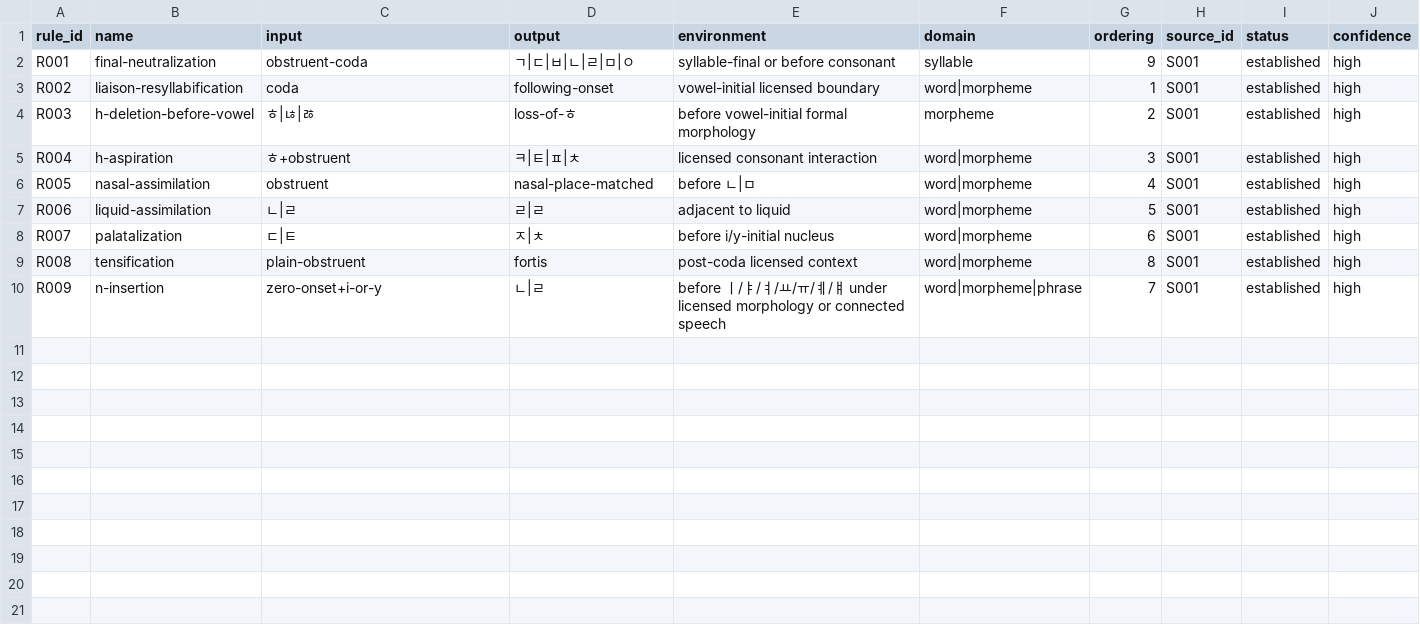
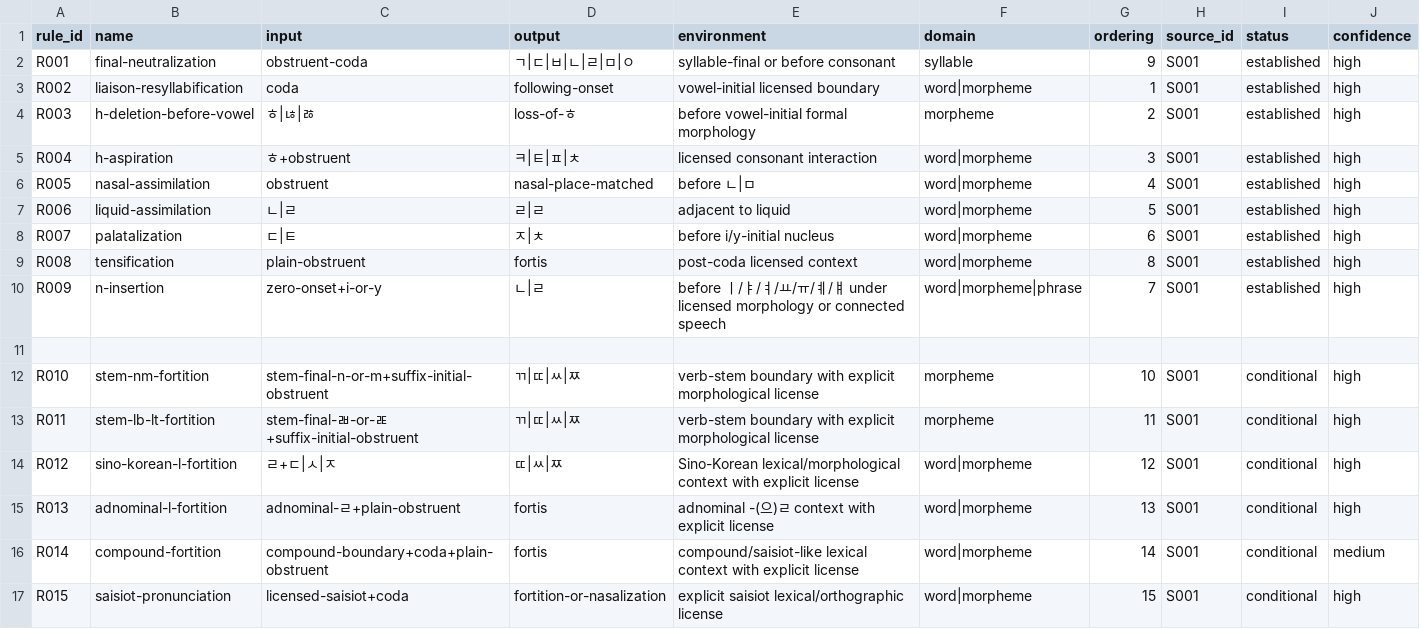
Before and after one commit to ClippyFirst/Korean-Ukrainian-Phonetic-System, a CSV file: data/korean/rules.csv, drawn as a sheet; the diff names each change by its address in the sheet, - before the commit and + after, or states it on an @@ line.

```diff
--- a/data/korean/rules.csv
+++ b/data/korean/rules.csv
+row 11: (empty)
+row 12: R010 | stem-nm-fortition | stem-final-n-or-m+suffix-initial-obstruent | ㄲ|ㄸ|ㅆ|ㅉ | verb-stem boundary with explicit morphological license | morpheme | 10 | S001 | conditional | high
+row 13: R011 | stem-lb-lt-fortition | stem-final-ㄼ-or-ㄾ+suffix-initial-obstruent | ㄲ|ㄸ|ㅆ|ㅉ | verb-stem boundary with explicit morphological license | morpheme | 11 | S001 | conditional | high
+row 14: R012 | sino-korean-l-fortition | ㄹ+ㄷ|ㅅ|ㅈ | ㄸ|ㅆ|ㅉ | Sino-Korean lexical/morphological context with explicit license | word|morpheme | 12 | S001 | conditional | high
+row 15: R013 | adnominal-l-fortition | adnominal-ㄹ+plain-obstruent | fortis | adnominal -(으)ㄹ context with explicit license | word|morpheme | 13 | S001 | conditional | high
+row 16: R014 | compound-fortition | compound-boundary+coda+plain-obstruent | fortis | compound/saisiot-like lexical context with explicit license | word|morpheme | 14 | S001 | conditional | medium
+row 17: R015 | saisiot-pronunciation | licensed-saisiot+coda | fortition-or-nasalization | explicit saisiot lexical/orthographic license | word|morpheme | 15 | S001 | conditional | high
```
Also changed, not shown: data/korean/evidence.csv, data/korean/rule_ordering.csv, 19 other files.
